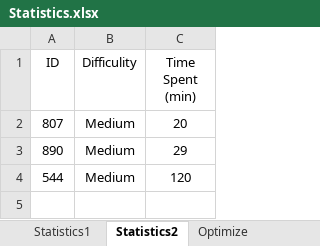
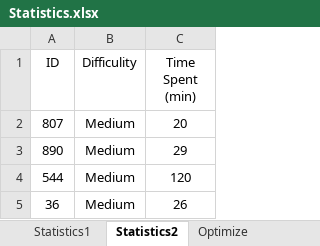
Before and after one commit to ManishLade/coding-practice, an Excel workbook: Interview/Statistics.xlsx, sheet Statistics2, drawn as a sheet; values as stored, in another font and other column widths than the file's, no borders; table styles not drawn; the diff names each change by its address in the sheet, - before the commit and + after, or states it on an @@ line.

```diff
--- a/Interview/Statistics.xlsx (sheet Statistics2)
+++ b/Interview/Statistics.xlsx (sheet Statistics2)
+row 5: 36 | Medium | 26
```
Also changed, not shown: sheet Statistics1, 3 other files.
